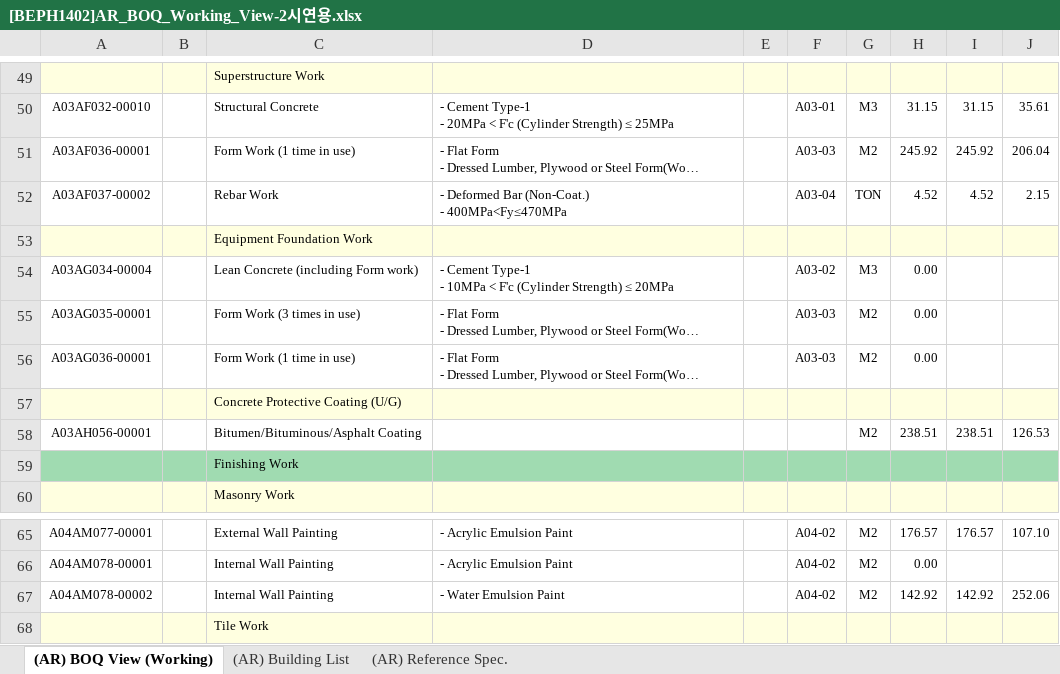
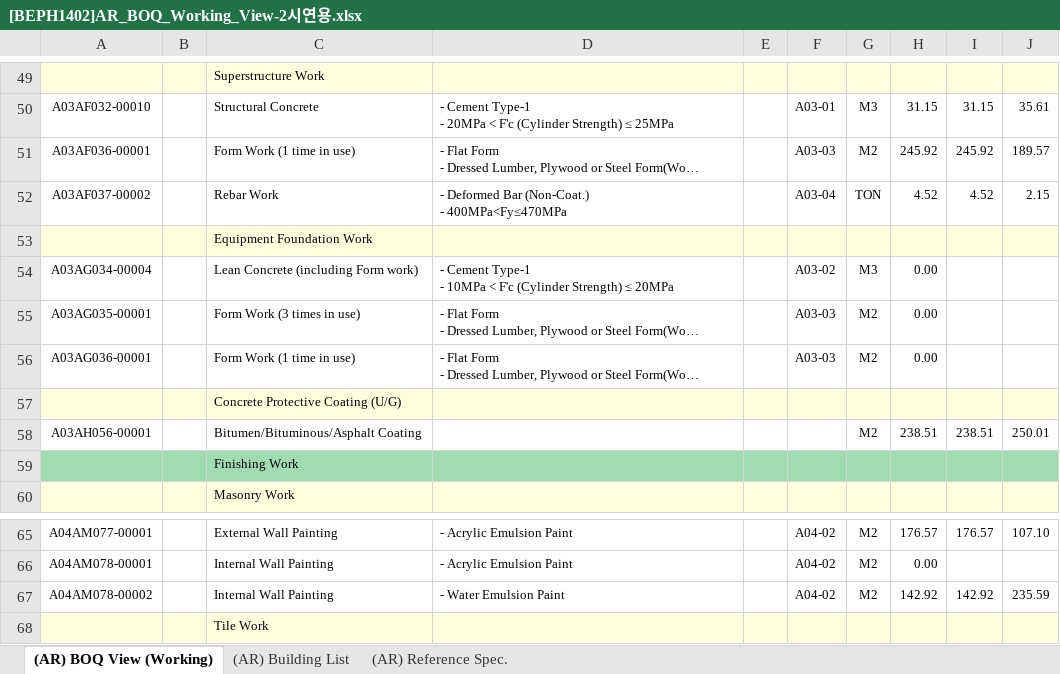
Before and after one commit to hnanmal/mQ, an Excel workbook: hecCalc/2023/documentum/시연용/[BEPH1402]AR_BOQ_Working_View-2시연용.xlsx, sheet (AR) BOQ View (Working), drawn as a sheet; only a part is shown, gaps mark what is left out; long unchanged cells end in …; values as stored, in another font and other column widths than the file's, no borders; the diff names each change by its address in the sheet, - before the commit and + after, or states it on an @@ line.

```diff
--- a/hecCalc/2023/documentum/시연용/[BEPH1402]AR_BOQ_Working_View-2시연용.xlsx (sheet (AR) BOQ View (Working))
+++ b/hecCalc/2023/documentum/시연용/[BEPH1402]AR_BOQ_Working_View-2시연용.xlsx (sheet (AR) BOQ View (Working))
-J51: 206.04
+J51: 189.57
-J58: 126.53
+J58: 250.01
-J67: 252.06
+J67: 235.59
```
Also changed, not shown: hecCalc/2023/documentum/Total BOQ_STB GAH(온통).xlsx, 16 other files.
